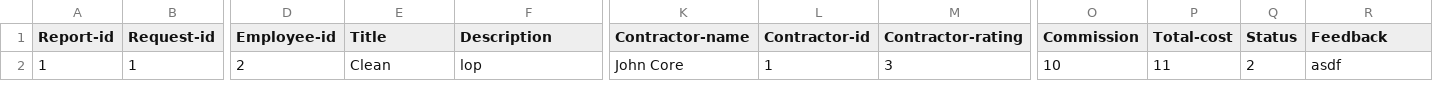
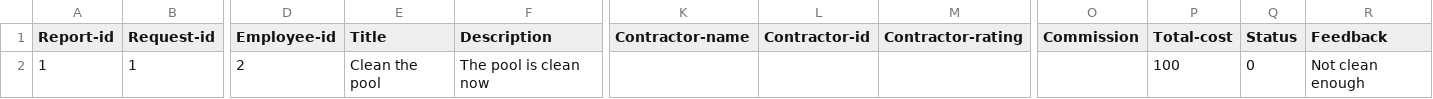
Before and after one commit to lsig/NaNairverkefni, a CSV file: NaN_Program/CSV_Files/Reports.csv, drawn as a sheet; only a part is shown, gaps mark what is left out; the diff names each change by its address in the sheet, - before the commit and + after, or states it on an @@ line.

```diff
--- a/NaN_Program/CSV_Files/Reports.csv
+++ b/NaN_Program/CSV_Files/Reports.csv
-E2 (Title): Clean
+E2 (Title): Clean the pool
-F2 (Description): lop
+F2 (Description): The pool is clean now
-K2 (Contractor-name): John Core
+K2 (Contractor-name): (empty)
-L2 (Contractor-id): 1
+L2 (Contractor-id): (empty)
-M2 (Contractor-rating): 3
+M2 (Contractor-rating): (empty)
-O2 (Commission): 10
+O2 (Commission): (empty)
-P2 (Total-cost): 11
+P2 (Total-cost): 100
-Q2 (Status): 2
+Q2 (Status): 0
-R2 (Feedback): asdf
+R2 (Feedback): Not clean enough
```
Also changed, not shown: NaN_Program/CSV_Files/Maintenance_request.csv.
